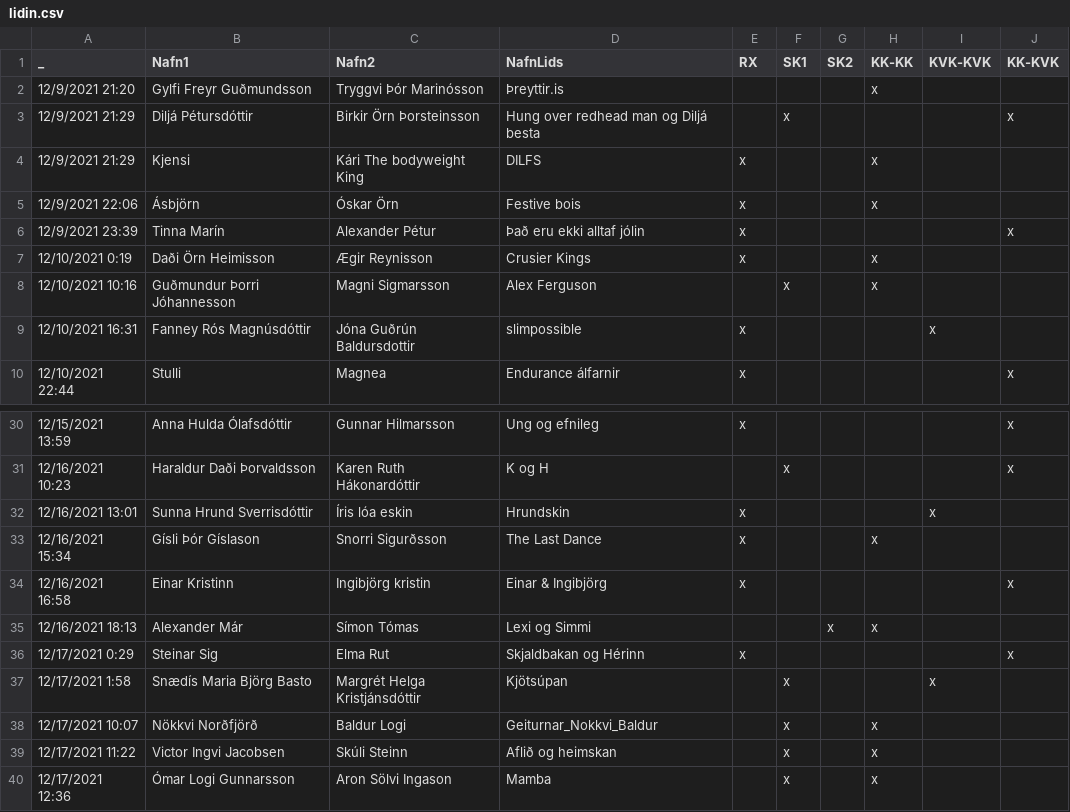
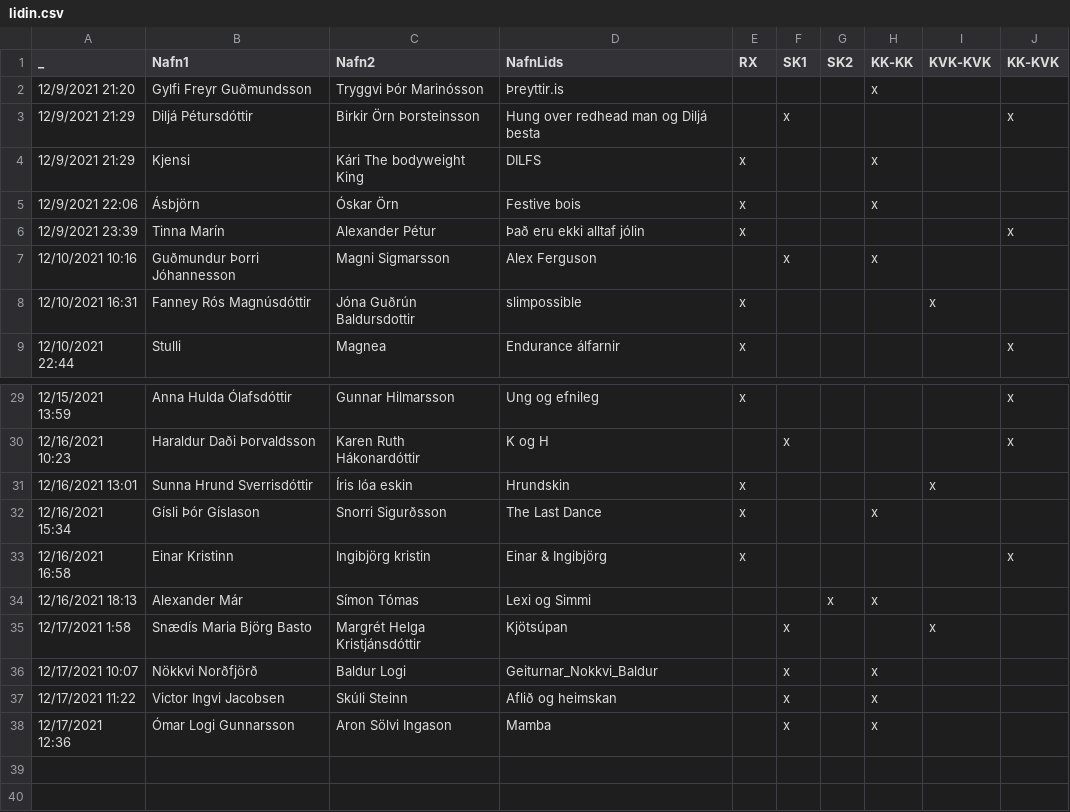
Before and after one commit to stullifugl/calculate_crossfit_competition_results, a CSV file: competitions/Jolaleikarnir/lidin.csv, drawn as a sheet; only a part is shown, gaps mark what is left out; the diff names each change by its address in the sheet, - before the commit and + after, or states it on an @@ line.

```diff
--- a/competitions/Jolaleikarnir/lidin.csv
+++ b/competitions/Jolaleikarnir/lidin.csv
-row 7: 12/10/2021 0:19 | Daði Örn Heimisson | Ægir Reynisson | Crusier Kings | x |  |  | x
-row 36: 12/17/2021 0:29 | Steinar Sig | Elma Rut | Skjaldbakan og Hérinn | x |  |  |  |  | x
```
Also changed, not shown: competitions/Jolaleikarnir/workout1.csv, competitions/Jolaleikarnir/workout2.csv, 45 other files.
